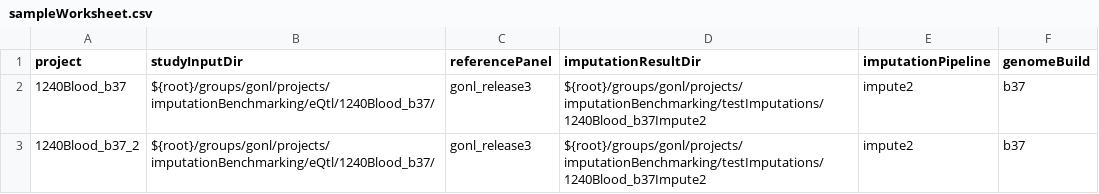
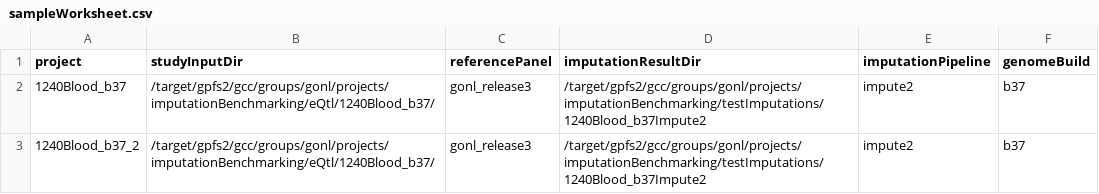
Before and after one commit to molgenis/molgenis_apps-legacy, a CSV file: modules/compute/protocols/imputation/createImputationScripts/sampleWorksheet.csv, drawn as a sheet.

```diff
--- a/modules/compute/protocols/imputation/createImputationScripts/sampleWorksheet.csv
+++ b/modules/compute/protocols/imputation/createImputationScripts/sampleWorksheet.csv
@@ -1,3 +1,3 @@
 project,studyInputDir,referencePanel,imputationResultDir,imputationPipeline,genomeBuild
-1240Blood_b37,${root}/groups/gonl/projects/imputationBenchmarking/eQtl/1240Blood_b37/,gonl_release3,${root}/groups/gonl/projects/imputationBenchmarking/testImputations/1240Blood_b37Impute2,impute2,b37
-1240Blood_b37_2,${root}/groups/gonl/projects/imputationBenchmarking/eQtl/1240Blood_b37/,gonl_release3,${root}/groups/gonl/projects/imputationBenchmarking/testImputations/1240Blood_b37Impute2,impute2,b37
+1240Blood_b37,/target/gpfs2/gcc/groups/gonl/projects/imputationBenchmarking/eQtl/1240Blood_b37/,gonl_release3,/target/gpfs2/gcc/groups/gonl/projects/imputationBenchmarking/testImputations/1240Blood_b37Impute2,impute2,b37
+1240Blood_b37_2,/target/gpfs2/gcc/groups/gonl/projects/imputationBenchmarking/eQtl/1240Blood_b37/,gonl_release3,/target/gpfs2/gcc/groups/gonl/projects/imputationBenchmarking/testImputations/1240Blood_b37Impute2,impute2,b37
```
Also changed, not shown: modules/compute/protocols/imputation/impute2/parameters.csv, 9 other files.
